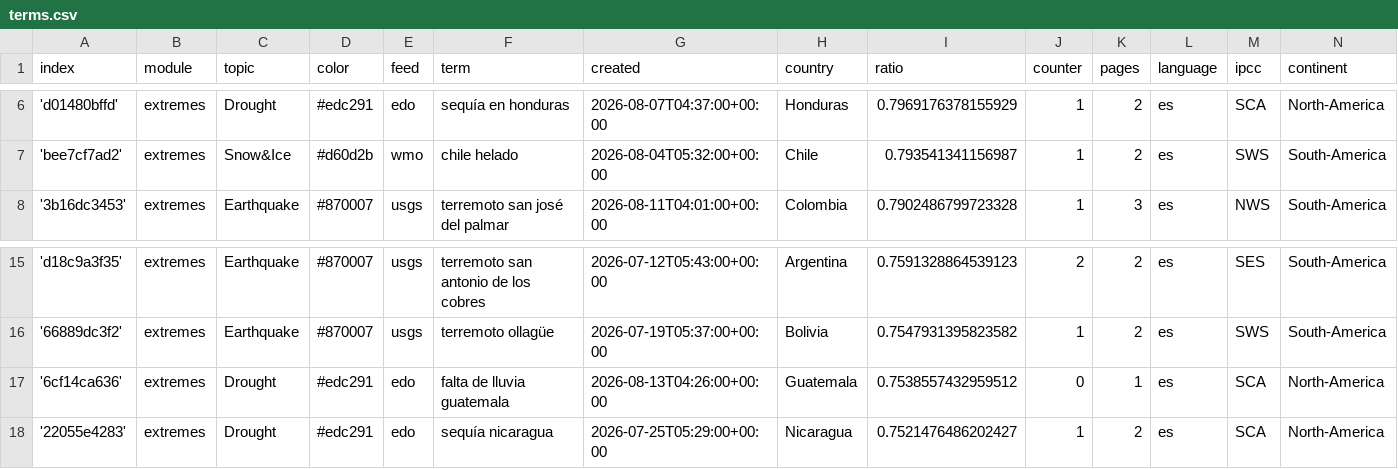
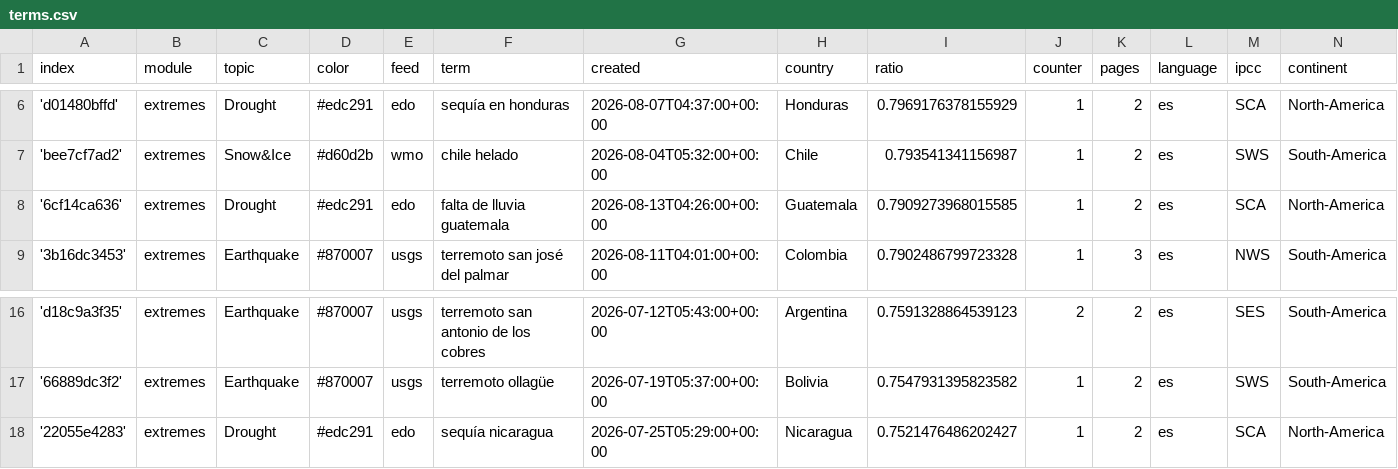
Before and after one commit to jannikdo28-news/spanishExtremes, a CSV file: terms.csv, drawn as a sheet; only a part is shown, gaps mark what is left out; removed rows and columns are numbered as before the commit, all else as after; the diff names each change by its address in the sheet, - before the commit and + after, or states it on an @@ line.

Commit message:
Commit from GitHub Actions (harvest:0.0)

```diff
--- a/terms.csv
+++ b/terms.csv
+row 8: '6cf14ca636' | extremes | Drought | #edc291 | edo | falta de lluvia guatemala | 2026-08-13T04:26:00+00:00 | Guatemala | 0.7909273968015585 | 1 | 2 | es | SCA | North-America
-row 17: '6cf14ca636' | extremes | Drought | #edc291 | edo | falta de lluvia guatemala | 2026-08-13T04:26:00+00:00 | Guatemala | 0.7538557432959512 | 0 | 1 | es | SCA | North-America
```
